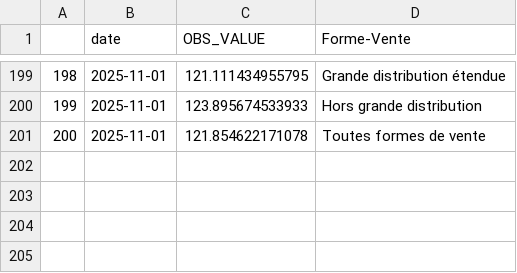
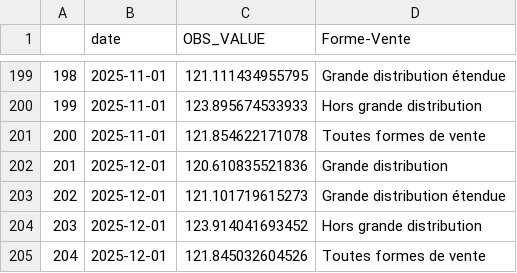
Before and after one commit to Francois-Geerolf/twitter, a CSV file: csv/1826530570236469418-grande-distribution.csv, drawn as a sheet; only a part is shown, gaps mark what is left out.

```diff
--- a/csv/1826530570236469418-grande-distribution.csv
+++ b/csv/1826530570236469418-grande-distribution.csv
@@ -201 +201,5 @@
 "200",2025-11-01,121.854622171078,"Toutes formes de vente"
+"201",2025-12-01,120.610835521836,"Grande distribution"
+"202",2025-12-01,121.101719615273,"Grande distribution étendue"
+"203",2025-12-01,123.914041693452,"Hors grande distribution"
+"204",2025-12-01,121.845032604526,"Toutes formes de vente"
```
Also changed, not shown: csv/1519713704857718784-inflation-loyers.csv, csv/1832855610448048625-inflation-2021.csv, 17 other files.
